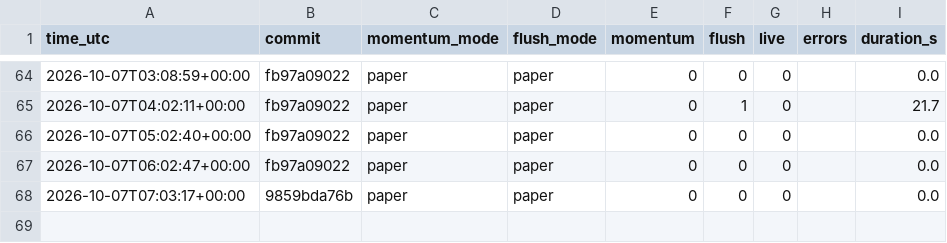
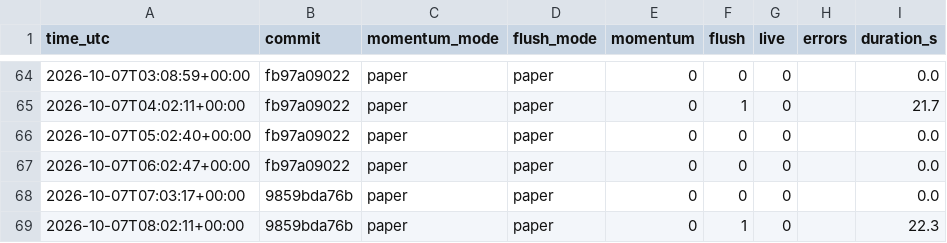
Before and after one commit to daijobudesu69/Crypto-REM, a CSV file: state/runs.csv, drawn as a sheet; only a part is shown, gaps mark what is left out.

```diff
--- a/state/runs.csv
+++ b/state/runs.csv
@@ -68 +68,2 @@ time_utc,commit,momentum_mode,flush_mode,momentum,flush,live,errors,duration_s
 2026-10-07T07:03:17+00:00,9859bda76b,paper,paper,0,0,0,,0.0
+2026-10-07T08:02:11+00:00,9859bda76b,paper,paper,0,1,0,,22.3
```
Also changed, not shown: state/flush_signals.csv, 1 other file.
